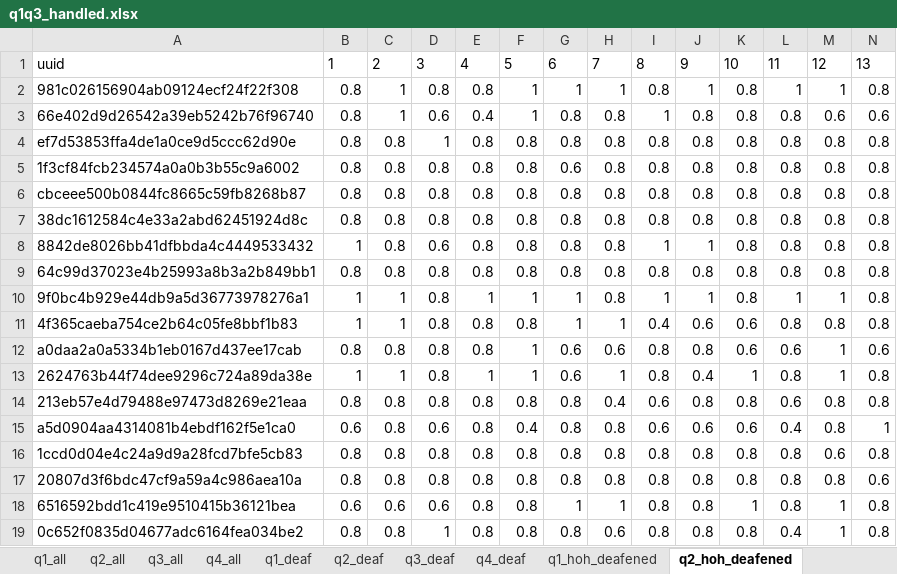
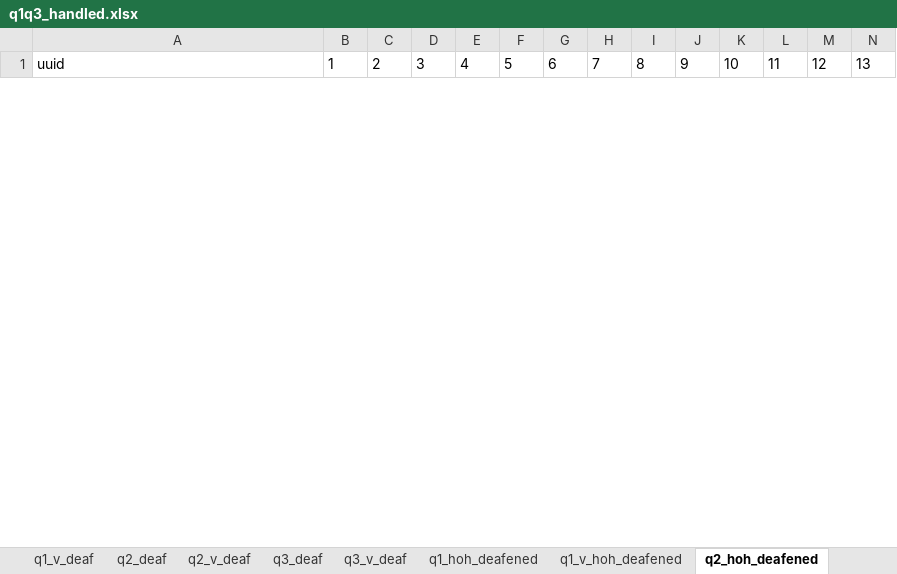
Before and after one commit to somang/signal_detection_theory, an Excel workbook: q1q3_handled.xlsx, sheet q2_hoh_deafened, drawn as a sheet; only a part is shown; values as stored, in another font and other column widths than the file's, no borders; removed rows and columns are numbered as before the commit, all else as after; rows hold the shown columns only; the diff covers the shown part only; the diff names each change by its address in the sheet, - before the commit and + after, or states it on an @@ line.

```diff
--- a/q1q3_handled.xlsx (sheet q2_hoh_deafened)
+++ b/q1q3_handled.xlsx (sheet q2_hoh_deafened)
-sheet tab: q4_deaf
+sheet tab: q1_v_deaf
+sheet tab: q2_v_deaf
+sheet tab: q1_v_hoh_deafened
@@ sheet tab order changed: q1_v_deaf | q2_deaf | q2_v_deaf | q3_deaf | q3_v_deaf | q1_hoh_deafened | q1_v_hoh_deafened | q2_hoh_deafened @@
-row 2: 981c026156904ab09124ecf24f22f308 | 0.8 | 1 | 0.8 | 0.8 | 1 | 1 | 1 | 0.8 | 1 | 0.8 | 1 | 1 | 0.8
-row 3: 66e402d9d26542a39eb5242b76f96740 | 0.8 | 1 | 0.6 | 0.4 | 1 | 0.8 | 0.8 | 1 | 0.8 | 0.8 | 0.8 | 0.6 | 0.6
-row 4: ef7d53853ffa4de1a0ce9d5ccc62d90e | 0.8 | 0.8 | 1 | 0.8 | 0.8 | 0.8 | 0.8 | 0.8 | 0.8 | 0.8 | 0.8 | 0.8 | 0.8
-row 5: 1f3cf84fcb234574a0a0b3b55c9a6002 | 0.8 | 0.8 | 0.8 | 0.8 | 0.8 | 0.6 | 0.8 | 0.8 | 0.8 | 0.8 | 0.8 | 0.8 | 0.8
-row 6: cbceee500b0844fc8665c59fb8268b87 | 0.8 | 0.8 | 0.8 | 0.8 | 0.8 | 0.8 | 0.8 | 0.8 | 0.8 | 0.8 | 0.8 | 0.8 | 0.8
-row 7: 38dc1612584c4e33a2abd62451924d8c | 0.8 | 0.8 | 0.8 | 0.8 | 0.8 | 0.8 | 0.8 | 0.8 | 0.8 | 0.8 | 0.8 | 0.8 | 0.8
-row 8: 8842de8026bb41dfbbda4c4449533432 | 1 | 0.8 | 0.6 | 0.8 | 0.8 | 0.8 | 0.8 | 1 | 1 | 0.8 | 0.8 | 0.8 | 0.8
-row 9: 64c99d37023e4b25993a8b3a2b849bb1 | 0.8 | 0.8 | 0.8 | 0.8 | 0.8 | 0.8 | 0.8 | 0.8 | 0.8 | 0.8 | 0.8 | 0.8 | 0.8
-row 10: 9f0bc4b929e44db9a5d36773978276a1 | 1 | 1 | 0.8 | 1 | 1 | 1 | 0.8 | 1 | 1 | 0.8 | 1 | 1 | 0.8
-row 11: 4f365caeba754ce2b64c05fe8bbf1b83 | 1 | 1 | 0.8 | 0.8 | 0.8 | 1 | 1 | 0.4 | 0.6 | 0.6 | 0.8 | 0.8 | 0.8
-row 12: a0daa2a0a5334b1eb0167d437ee17cab | 0.8 | 0.8 | 0.8 | 0.8 | 1 | 0.6 | 0.6 | 0.8 | 0.8 | 0.6 | 0.6 | 1 | 0.6
-row 13: 2624763b44f74dee9296c724a89da38e | 1 | 1 | 0.8 | 1 | 1 | 0.6 | 1 | 0.8 | 0.4 | 1 | 0.8 | 1 | 0.8
-row 14: 213eb57e4d79488e97473d8269e21eaa | 0.8 | 0.8 | 0.8 | 0.8 | 0.8 | 0.8 | 0.4 | 0.6 | 0.8 | 0.8 | 0.6 | 0.8 | 0.8
-row 15: a5d0904aa4314081b4ebdf162f5e1ca0 | 0.6 | 0.8 | 0.6 | 0.8 | 0.4 | 0.8 | 0.8 | 0.6 | 0.6 | 0.6 | 0.4 | 0.8 | 1
-row 16: 1ccd0d04e4c24a9d9a28fcd7bfe5cb83 | 0.8 | 0.8 | 0.8 | 0.8 | 0.8 | 0.8 | 0.8 | 0.8 | 0.8 | 0.8 | 0.8 | 0.6 | 0.8
-row 17: 20807d3f6bdc47cf9a59a4c986aea10a | 0.8 | 0.8 | 0.8 | 0.8 | 0.8 | 0.8 | 0.8 | 0.8 | 0.8 | 0.8 | 0.8 | 0.8 | 0.6
-row 18: 6516592bdd1c419e9510415b36121bea | 0.6 | 0.6 | 0.6 | 0.8 | 0.8 | 1 | 1 | 0.8 | 0.8 | 1 | 0.8 | 1 | 0.8
-row 19: 0c652f0835d04677adc6164fea034be2 | 0.8 | 0.8 | 1 | 0.8 | 0.8 | 0.8 | 0.6 | 0.8 | 0.8 | 0.8 | 0.4 | 1 | 0.8
```
Also changed, not shown: 26 added rows and 8 removed rows elsewhere in this sheet, sheet q2_all, sheet q3_v_deaf, sheet q2_v_all, sheet q2_deaf, sheet q1_all, sheet q1_v_deaf, 2 more sheets, other sheet tabs, 1 other file.
